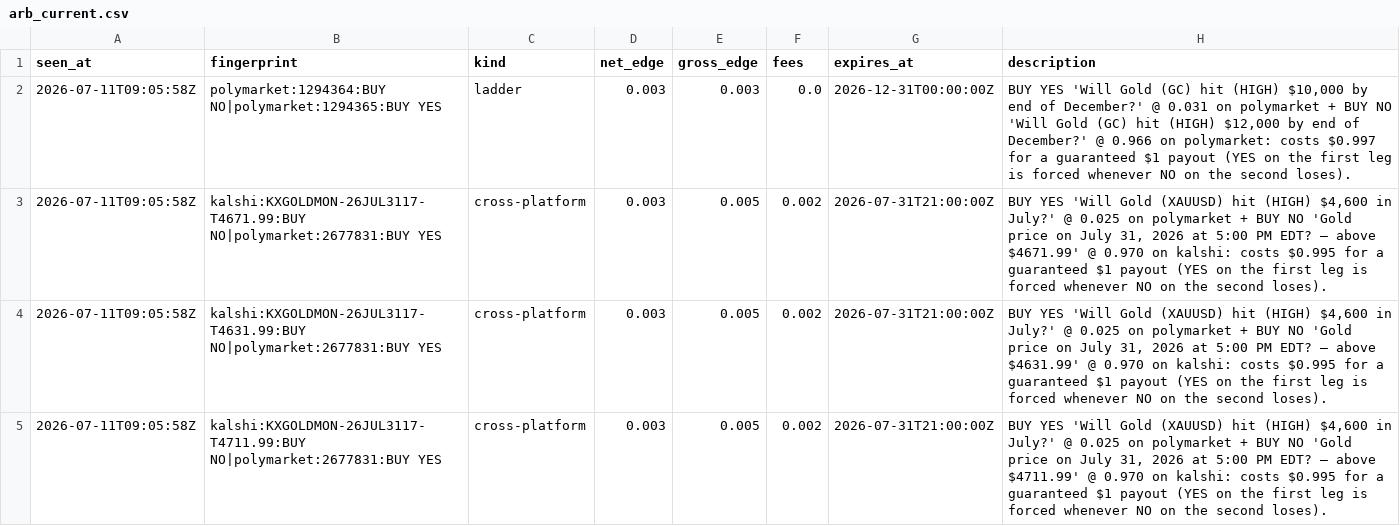
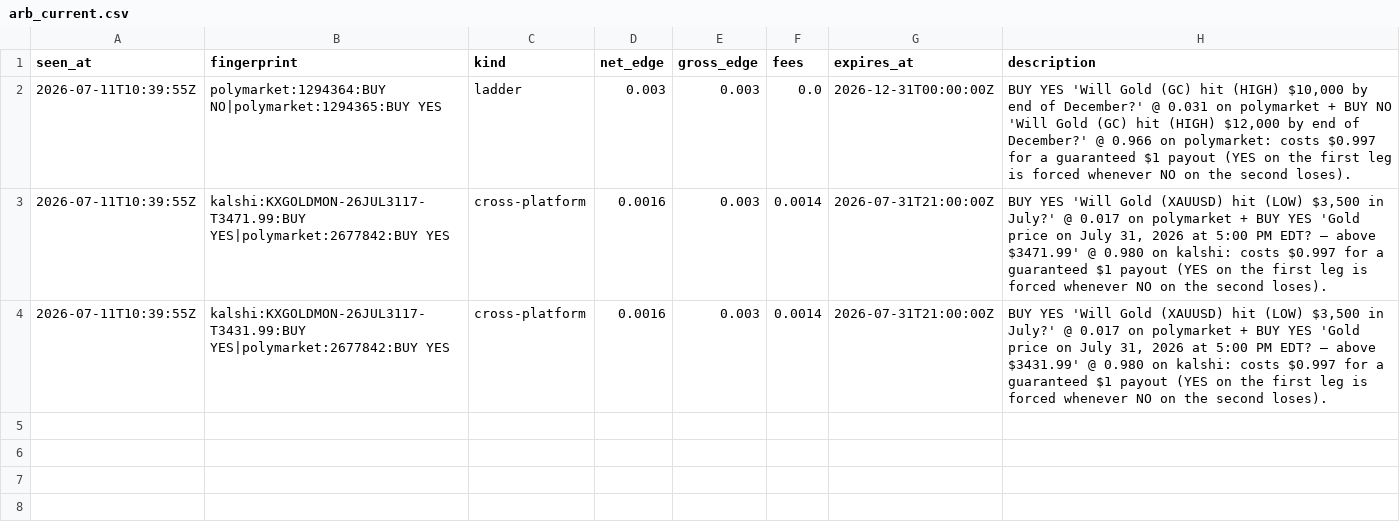
Before and after one commit to IshaanSrivastava1/markets-dashboard, a CSV file: data/arb_current.csv, drawn as a sheet.

```diff
--- a/data/arb_current.csv
+++ b/data/arb_current.csv
@@ -1,5 +1,4 @@
 seen_at,fingerprint,kind,net_edge,gross_edge,fees,expires_at,description
-2026-07-11T09:05:58Z,polymarket:1294364:BUY NO|polymarket:1294365:BUY YES,ladder,0.003,0.003,0.0,2026-12-31T00:00:00Z,"BUY YES 'Will Gold (GC) hit (HIGH) $10,000 by end of December?' @ 0.031 on polymarket + BUY NO 'Will Gold (GC) hit (HIGH) $12,000 by end of December?' @ 0.966 on polymarket: costs $0.997 for a guaranteed $1 payout (YES on the first leg is forced whenever NO on the second loses)."
-2026-07-11T09:05:58Z,kalshi:KXGOLDMON-26JUL3117-T4671.99:BUY NO|polymarket:2677831:BUY YES,cross-platform,0.003,0.005,0.002,2026-07-31T21:00:00Z,"BUY YES 'Will Gold (XAUUSD) hit (HIGH) $4,600 in July?' @ 0.025 on polymarket + BUY NO 'Gold price on July 31, 2026 at 5:00 PM EDT? — above $4671.99' @ 0.970 on kalshi: costs $0.995 for a guaranteed $1 payout (YES on the first leg is forced whenever NO on the second loses)."
-2026-07-11T09:05:58Z,kalshi:KXGOLDMON-26JUL3117-T4631.99:BUY NO|polymarket:2677831:BUY YES,cross-platform,0.003,0.005,0.002,2026-07-31T21:00:00Z,"BUY YES 'Will Gold (XAUUSD) hit (HIGH) $4,600 in July?' @ 0.025 on polymarket + BUY NO 'Gold price on July 31, 2026 at 5:00 PM EDT? — above $4631.99' @ 0.970 on kalshi: costs $0.995 for a guaranteed $1 payout (YES on the first leg is forced whenever NO on the second loses)."
-2026-07-11T09:05:58Z,kalshi:KXGOLDMON-26JUL3117-T4711.99:BUY NO|polymarket:2677831:BUY YES,cross-platform,0.003,0.005,0.002,2026-07-31T21:00:00Z,"BUY YES 'Will Gold (XAUUSD) hit (HIGH) $4,600 in July?' @ 0.025 on polymarket + BUY NO 'Gold price on July 31, 2026 at 5:00 PM EDT? — above $4711.99' @ 0.970 on kalshi: costs $0.995 for a guaranteed $1 payout (YES on the first leg is forced whenever NO on the second loses)."
+2026-07-11T10:39:55Z,polymarket:1294364:BUY NO|polymarket:1294365:BUY YES,ladder,0.003,0.003,0.0,2026-12-31T00:00:00Z,"BUY YES 'Will Gold (GC) hit (HIGH) $10,000 by end of December?' @ 0.031 on polymarket + BUY NO 'Will Gold (GC) hit (HIGH) $12,000 by end of December?' @ 0.966 on polymarket: costs $0.997 for a guaranteed $1 payout (YES on the first leg is forced whenever NO on the second loses)."
+2026-07-11T10:39:55Z,kalshi:KXGOLDMON-26JUL3117-T3471.99:BUY YES|polymarket:2677842:BUY YES,cross-platform,0.0016,0.003,0.0014,2026-07-31T21:00:00Z,"BUY YES 'Will Gold (XAUUSD) hit (LOW) $3,500 in July?' @ 0.017 on polymarket + BUY YES 'Gold price on July 31, 2026 at 5:00 PM EDT? — above $3471.99' @ 0.980 on kalshi: costs $0.997 for a guaranteed $1 payout (YES on the first leg is forced whenever NO on the second loses)."
+2026-07-11T10:39:55Z,kalshi:KXGOLDMON-26JUL3117-T3431.99:BUY YES|polymarket:2677842:BUY YES,cross-platform,0.0016,0.003,0.0014,2026-07-31T21:00:00Z,"BUY YES 'Will Gold (XAUUSD) hit (LOW) $3,500 in July?' @ 0.017 on polymarket + BUY YES 'Gold price on July 31, 2026 at 5:00 PM EDT? — above $3431.99' @ 0.980 on kalshi: costs $0.997 for a guaranteed $1 payout (YES on the first leg is forced whenever NO on the second loses)."
```
Also changed, not shown: data/arb_log.csv, 1 other file.
